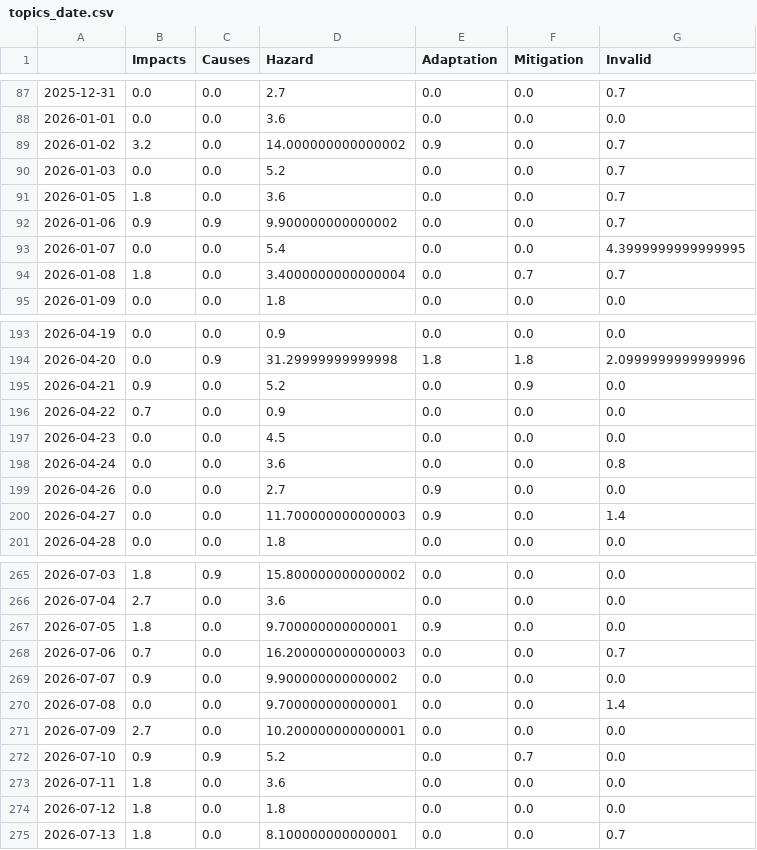
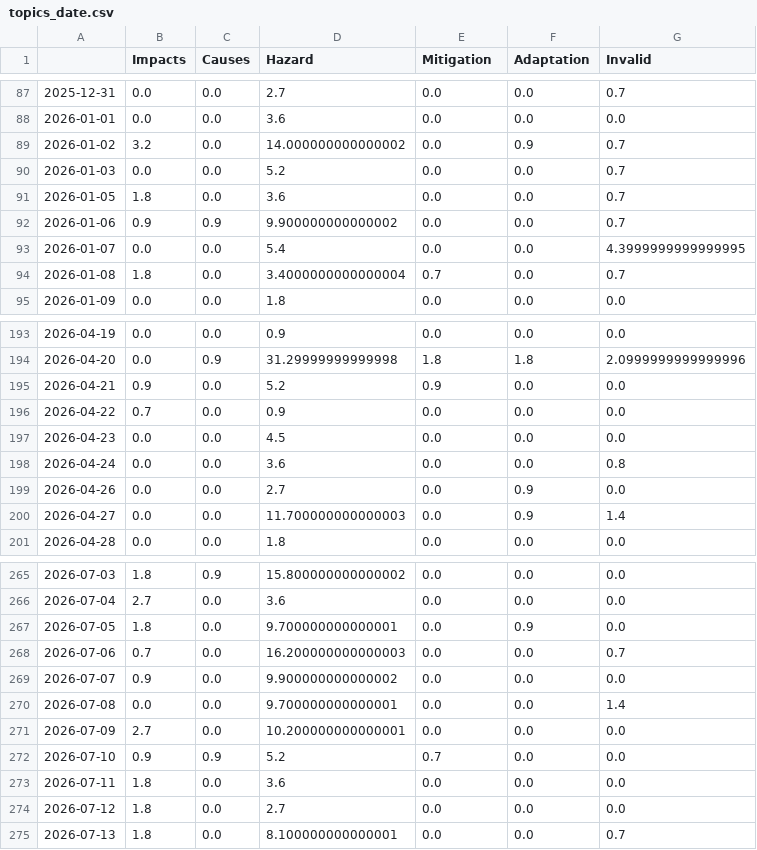
Before and after one commit to tg-news/EarthquakeIsComing, a CSV file: csv/topics_date.csv, drawn as a sheet; only a part is shown, gaps mark what is left out; the diff covers the shown part only.

```diff
--- a/csv/topics_date.csv
+++ b/csv/topics_date.csv
@@ -1 +1 @@
-,Impacts,Causes,Hazard,Adaptation,Mitigation,Invalid
+,Impacts,Causes,Hazard,Mitigation,Adaptation,Invalid
@@ -88,3 +88,3 @@
 2026-01-01,0.0,0.0,3.6,0.0,0.0,0.0
-2026-01-02,3.2,0.0,14.000000000000002,0.9,0.0,0.7
+2026-01-02,3.2,0.0,14.000000000000002,0.0,0.9,0.7
 2026-01-03,0.0,0.0,5.2,0.0,0.0,0.7
@@ -93,3 +93,3 @@
 2026-01-07,0.0,0.0,5.4,0.0,0.0,4.3999999999999995
-2026-01-08,1.8,0.0,3.4000000000000004,0.0,0.7,0.7
+2026-01-08,1.8,0.0,3.4000000000000004,0.7,0.0,0.7
 2026-01-09,0.0,0.0,1.8,0.0,0.0,0.0
@@ -194,3 +194,3 @@
 2026-04-20,0.0,0.9,31.29999999999998,1.8,1.8,2.0999999999999996
-2026-04-21,0.9,0.0,5.2,0.0,0.9,0.0
+2026-04-21,0.9,0.0,5.2,0.9,0.0,0.0
 2026-04-22,0.7,0.0,0.9,0.0,0.0,0.0
@@ -198,4 +198,4 @@
 2026-04-24,0.0,0.0,3.6,0.0,0.0,0.8
-2026-04-26,0.0,0.0,2.7,0.9,0.0,0.0
-2026-04-27,0.0,0.0,11.700000000000003,0.9,0.0,1.4
+2026-04-26,0.0,0.0,2.7,0.0,0.9,0.0
+2026-04-27,0.0,0.0,11.700000000000003,0.0,0.9,1.4
 2026-04-28,0.0,0.0,1.8,0.0,0.0,0.0
@@ -266,3 +266,3 @@
 2026-07-04,2.7,0.0,3.6,0.0,0.0,0.0
-2026-07-05,1.8,0.0,9.700000000000001,0.9,0.0,0.0
+2026-07-05,1.8,0.0,9.700000000000001,0.0,0.9,0.0
 2026-07-06,0.7,0.0,16.200000000000003,0.0,0.0,0.7
@@ -271,5 +271,5 @@
 2026-07-09,2.7,0.0,10.200000000000001,0.0,0.0,0.0
-2026-07-10,0.9,0.9,5.2,0.0,0.7,0.0
+2026-07-10,0.9,0.9,5.2,0.7,0.0,0.0
 2026-07-11,1.8,0.0,3.6,0.0,0.0,0.0
-2026-07-12,1.8,0.0,1.8,0.0,0.0,0.0
+2026-07-12,1.8,0.0,2.7,0.0,0.0,0.0
 2026-07-13,1.8,0.0,8.100000000000001,0.0,0.0,0.7
```
Also changed, not shown: 2 added rows and 49 edited cells elsewhere in this file, 5 other files.
